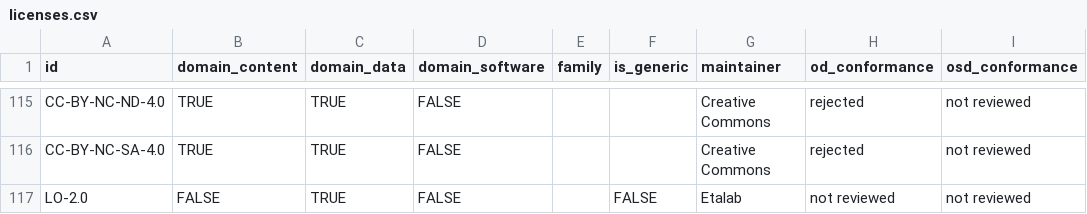
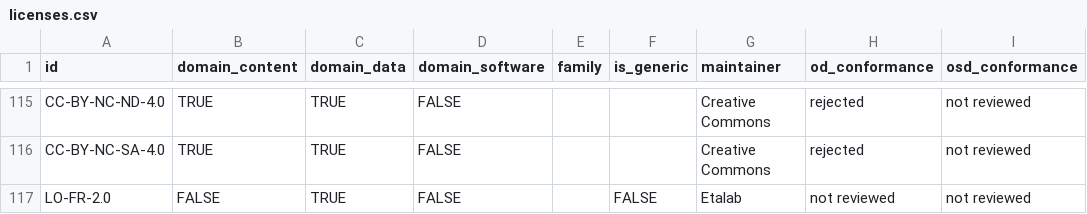
Before and after one commit to okfn/licenses, a CSV file: licenses.csv, drawn as a sheet; only a part is shown, gaps mark what is left out; the diff names each change by its address in the sheet, - before the commit and + after, or states it on an @@ line.

Commit message:
adjust LO-FR-2.0

```diff
--- a/licenses.csv
+++ b/licenses.csv
-A117 (id): LO-2.0
+A117 (id): LO-FR-2.0
```
